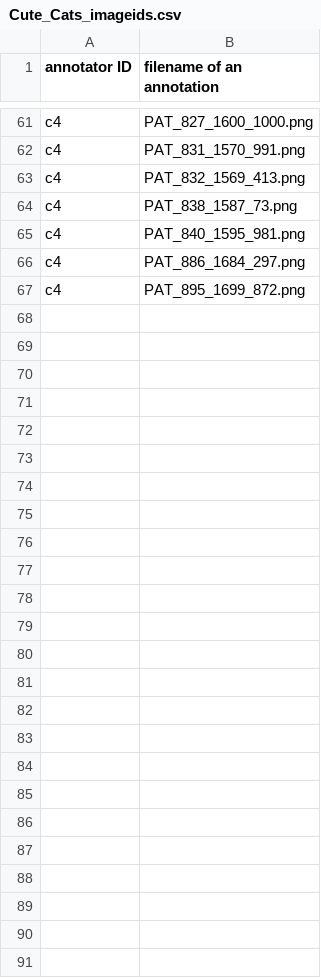
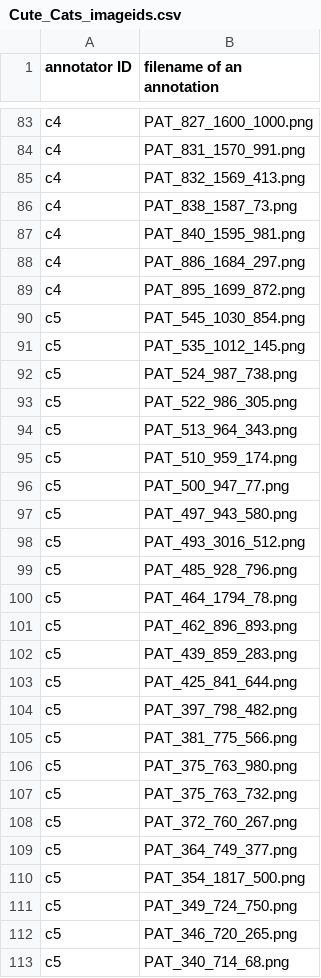
Before and after one commit to CorneliusMN/Cute_Cats, a CSV file: Cute_Cats_imageids.csv, drawn as a sheet; only a part is shown, gaps mark what is left out; the diff covers the shown part only; the diff names each change by its address in the sheet, - before the commit and + after, or states it on an @@ line.

Commit message:
all image ids in now

```diff
--- a/Cute_Cats_imageids.csv
+++ b/Cute_Cats_imageids.csv
+row 90: c5 | PAT_545_1030_854.png
+row 91: c5 | PAT_535_1012_145.png
+row 92: c5 | PAT_524_987_738.png
+row 93: c5 | PAT_522_986_305.png
+row 94: c5 | PAT_513_964_343.png
+row 95: c5 | PAT_510_959_174.png
+row 96: c5 | PAT_500_947_77.png
+row 97: c5 | PAT_497_943_580.png
+row 98: c5 | PAT_493_3016_512.png
+row 99: c5 | PAT_485_928_796.png
+row 100: c5 | PAT_464_1794_78.png
+row 101: c5 | PAT_462_896_893.png
+row 102: c5 | PAT_439_859_283.png
+row 103: c5 | PAT_425_841_644.png
+row 104: c5 | PAT_397_798_482.png
+row 105: c5 | PAT_381_775_566.png
+row 106: c5 | PAT_375_763_980.png
+row 107: c5 | PAT_375_763_732.png
+row 108: c5 | PAT_372_760_267.png
+row 109: c5 | PAT_364_749_377.png
+row 110: c5 | PAT_354_1817_500.png
+row 111: c5 | PAT_349_724_750.png
+row 112: c5 | PAT_346_720_265.png
+row 113: c5 | PAT_340_714_68.png
```
Also changed, not shown: 22 added rows elsewhere in this file.
